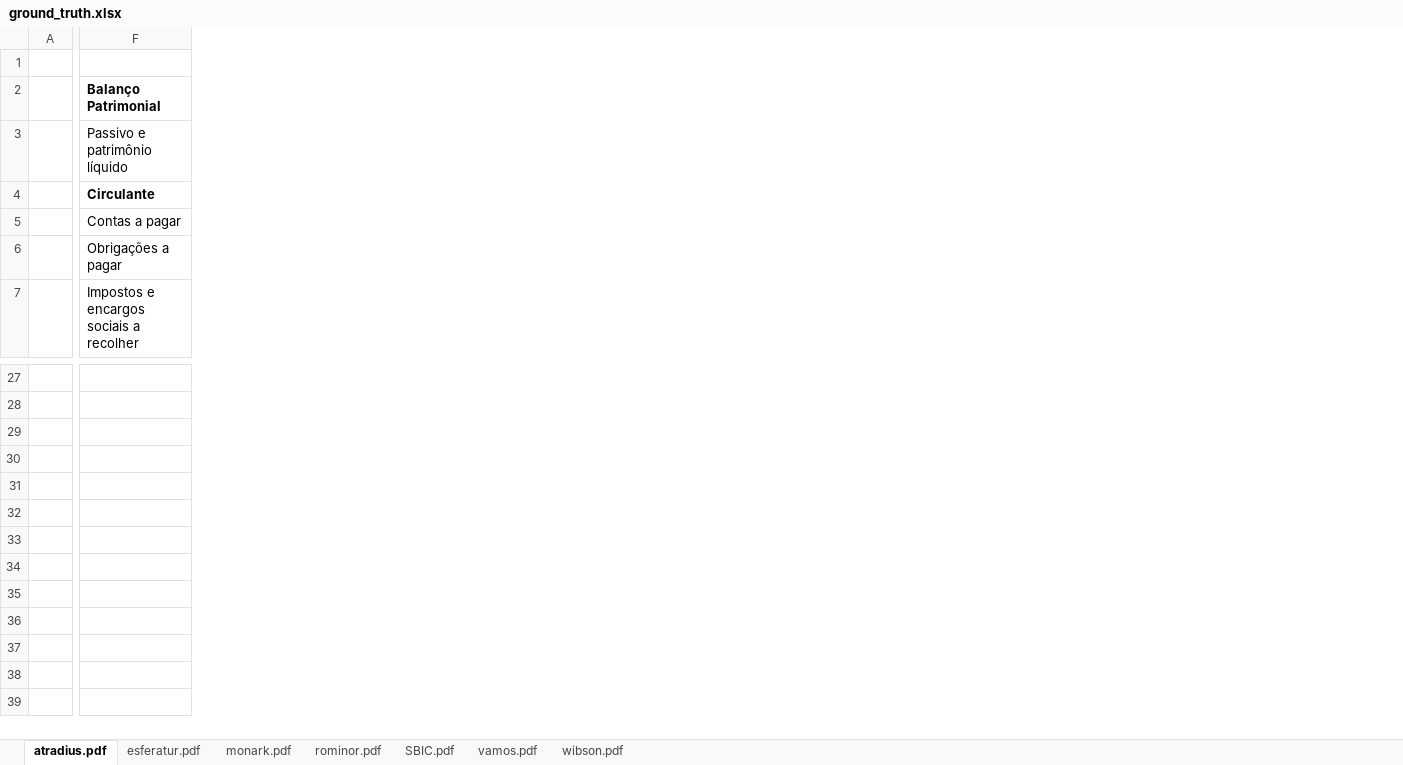
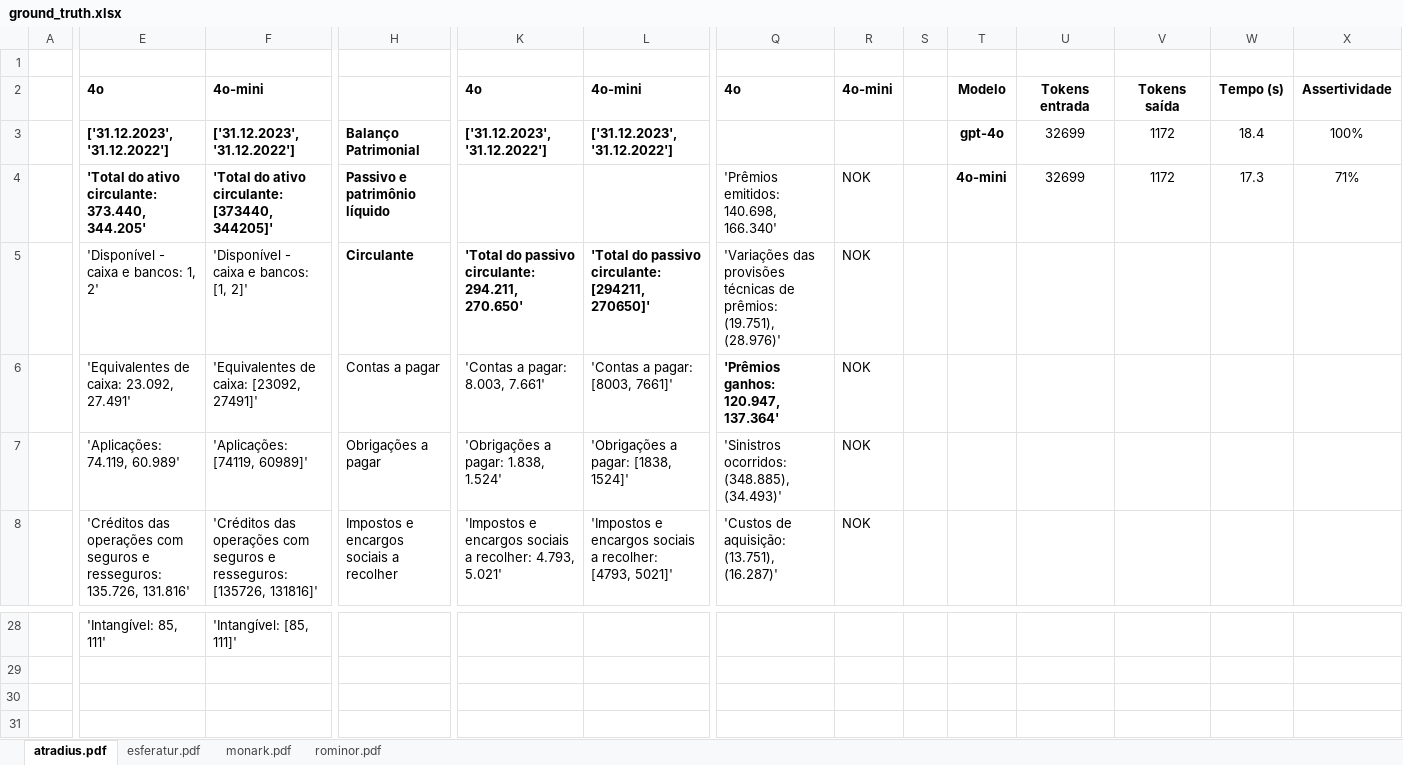
Before and after one commit to charlaiagen/charla-api-quod-extract-data, an Excel workbook: data/ground_truth.xlsx, sheet atradius.pdf, drawn as a sheet; only a part is shown, gaps mark what is left out; values as stored, in another font and other column widths than the file's, no borders; addresses are those after the commit; rows hold the shown columns only; the diff names each change by its address in the sheet, - before the commit and + after, or states it on an @@ line.

```diff
--- a/data/ground_truth.xlsx (sheet atradius.pdf)
+++ b/data/ground_truth.xlsx (sheet atradius.pdf)
-sheet tab: SBIC.pdf
-sheet tab: vamos.pdf
-sheet tab: wibson.pdf
+column E, rows 2-8: 4o | ['31.12.2023', '31.12.2022'] | 'Total do ativo circulante: 373.440, 344.205' | 'Disponível - caixa e bancos: 1, 2' | 'Equivalentes de caixa: 23.092, 27.491' | 'Aplicações: 74.119, 60.989' | 'Créditos das operações com seguros e resseguros: 135.726, 131.816'; row 28: 'Intangível: 85, 111'
+column F, rows 2-8: 4o-mini | ['31.12.2023', '31.12.2022'] | 'Total do ativo circulante: [373440, 344205]' | 'Disponível - caixa e bancos: [1, 2]' | 'Equivalentes de caixa: [23092, 27491]' | 'Aplicações: [74119, 60989]' | 'Créditos das operações com seguros e resseguros: [135726, 131816]'; row 28: 'Intangível: [85, 111]'
+column K, rows 2-8: 4o | ['31.12.2023', '31.12.2022'] |  | 'Total do passivo circulante: 294.211, 270.650' | 'Contas a pagar: 8.003, 7.661' | 'Obrigações a pagar: 1.838, 1.524' | 'Impostos e encargos sociais a recolher: 4.793, 5.021'
+column L, rows 2-8: 4o-mini | ['31.12.2023', '31.12.2022'] |  | 'Total do passivo circulante: [294211, 270650]' | 'Contas a pagar: [8003, 7661]' | 'Obrigações a pagar: [1838, 1524]' | 'Impostos e encargos sociais a recolher: [4793, 5021]'
+column Q, rows 2-8: 4o |  | 'Prêmios emitidos: 140.698, 166.340' | 'Variações das provisões técnicas de prêmios: (19.751), (28.976)' | 'Prêmios ganhos: 120.947, 137.364' | 'Sinistros ocorridos: (348.885), (34.493)' | 'Custos de aquisição: (13.751), (16.287)'
+column R, rows 2-8: 4o-mini |  | NOK | NOK | NOK | NOK | NOK
+column S, empty
+column T, rows 2-4: Modelo | gpt-4o | 4o-mini
+column U, rows 2-4: Tokens entrada | 32699 | 32699
+column V, rows 2-4: Tokens saída | 1172 | 1172
+column W, rows 2-4: Tempo (s) | 18.4 | 17.3
+column X, rows 2-4: Assertividade | 100% | 71%
+row 1: (empty)
-row 2: (empty)
+row 2:  | 4o | 4o-mini |  | 4o | 4o-mini | 4o | 4o-mini |  | Modelo | Tokens entrada | Tokens saída | Tempo (s) | Assertividade
-H4 bold: off
+H4 bold: on
+row 30: (empty)
+row 31: (empty)
```
Also changed, not shown: sheet rominor.pdf, sheet monark.pdf, sheet esferatur.pdf.
